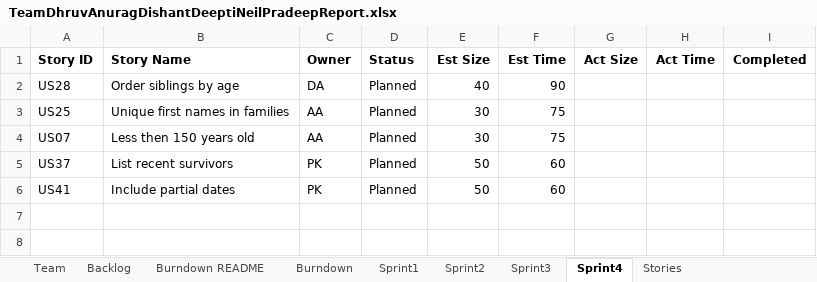
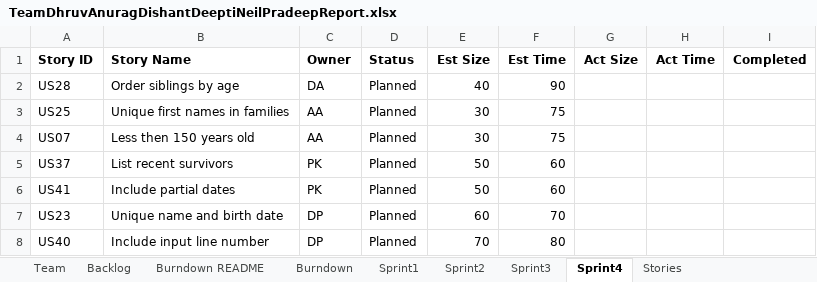
Before and after one commit to DishantNaik/CS_555_Project, an Excel workbook: TeamDhruvAnuragDishantDeeptiNeilPradeepReport.xlsx, sheet Sprint4, drawn as a sheet; values as stored, in another font and other column widths than the file's, no borders; the diff names each change by its address in the sheet, - before the commit and + after, or states it on an @@ line.

Commit message:
Sprint_3_Dhruv_Patel

```diff
--- a/TeamDhruvAnuragDishantDeeptiNeilPradeepReport.xlsx (sheet Sprint4)
+++ b/TeamDhruvAnuragDishantDeeptiNeilPradeepReport.xlsx (sheet Sprint4)
+row 7: US23 | Unique name and birth date | DP | Planned | 60 | 70
+row 8: US40 | Include input line number | DP | Planned | 70 | 80
```
Also changed, not shown: sheet Sprint3, sheet Backlog.
